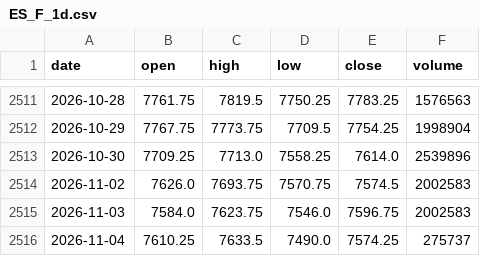
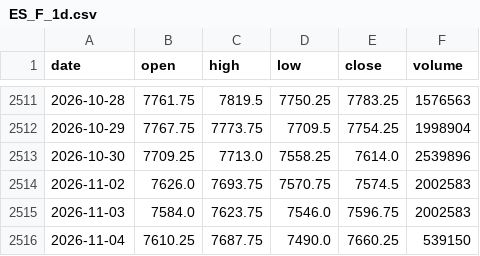
Before and after one commit to pjaco2842-lgtm/Free-ai, a CSV file: trading/data/ES_F_1d.csv, drawn as a sheet; only a part is shown, gaps mark what is left out.

```diff
--- a/trading/data/ES_F_1d.csv
+++ b/trading/data/ES_F_1d.csv
@@ -2515,2 +2515,2 @@ date,open,high,low,close,volume
 2026-11-03,7584.0,7623.75,7546.0,7596.75,2002583
-2026-11-04,7610.25,7633.5,7490.0,7574.25,275737
+2026-11-04,7610.25,7687.75,7490.0,7660.25,539150
```
Also changed, not shown: trading/data/CL_F_1d.csv, trading/data/ES_F_1h.csv, 9 other files.
